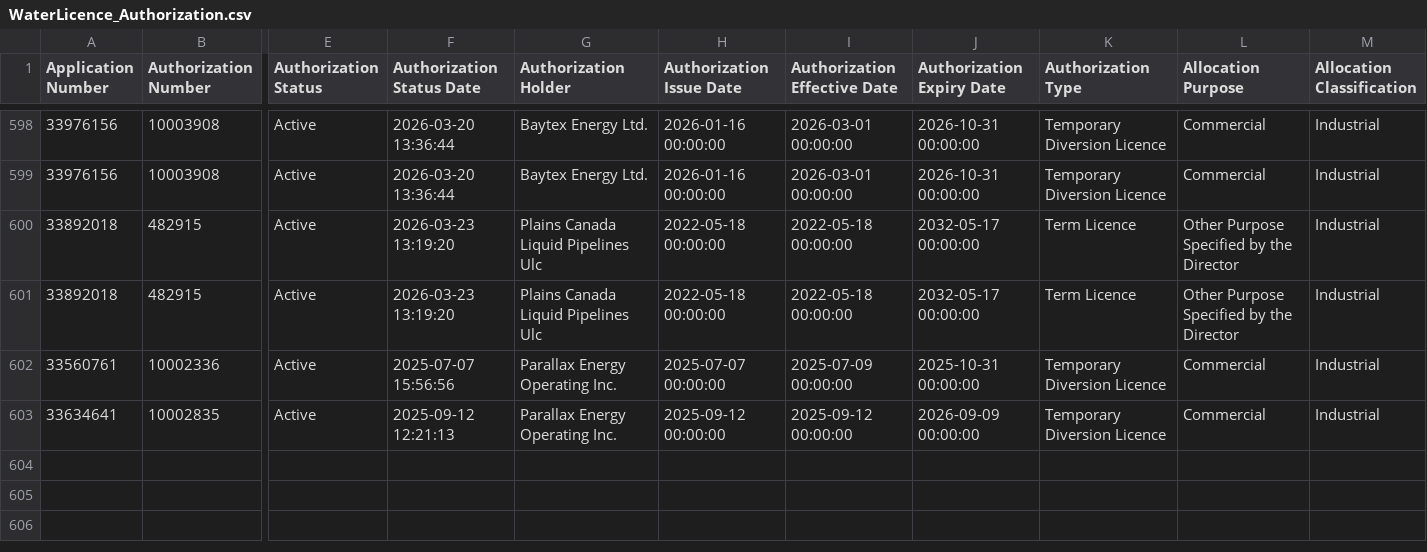
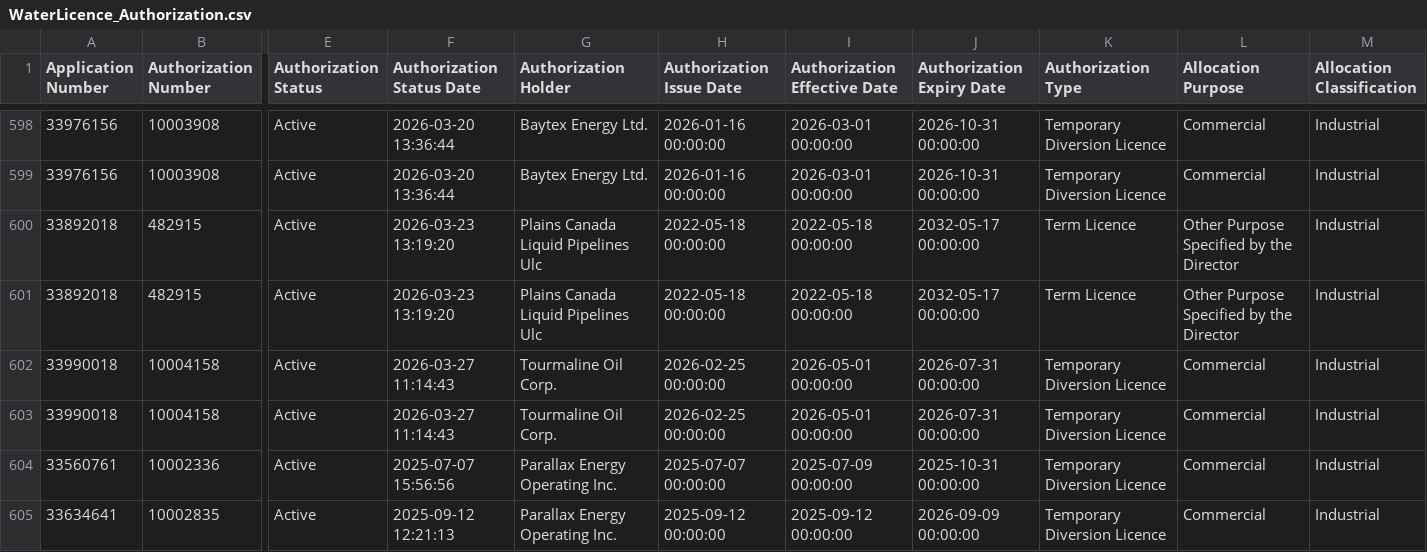
Before and after one commit to Lynzerne/flow-threshold-updater, a CSV file: data/WaterLicence_Authorization.csv, drawn as a sheet; only a part is shown, gaps mark what is left out; rows hold the shown columns only; the diff names each change by its address in the sheet, - before the commit and + after, or states it on an @@ line.

```diff
--- a/data/WaterLicence_Authorization.csv
+++ b/data/WaterLicence_Authorization.csv
+row 602: 33990018 | 10004158 | Active | 2026-03-27 11:14:43 | Tourmaline Oil Corp. | 2026-02-25 00:00:00 | 2026-05-01 00:00:00 | 2026-07-31 00:00:00 | Temporary Diversion Licence | Commercial | Industrial
+row 603: 33990018 | 10004158 | Active | 2026-03-27 11:14:43 | Tourmaline Oil Corp. | 2026-02-25 00:00:00 | 2026-05-01 00:00:00 | 2026-07-31 00:00:00 | Temporary Diversion Licence | Commercial | Industrial
```
Also changed, not shown: data/WaterLicence_DocumentLinks.csv, data/pbi_flow_thresholds_05CC_plus_05CB007.csv, 2 other files.
